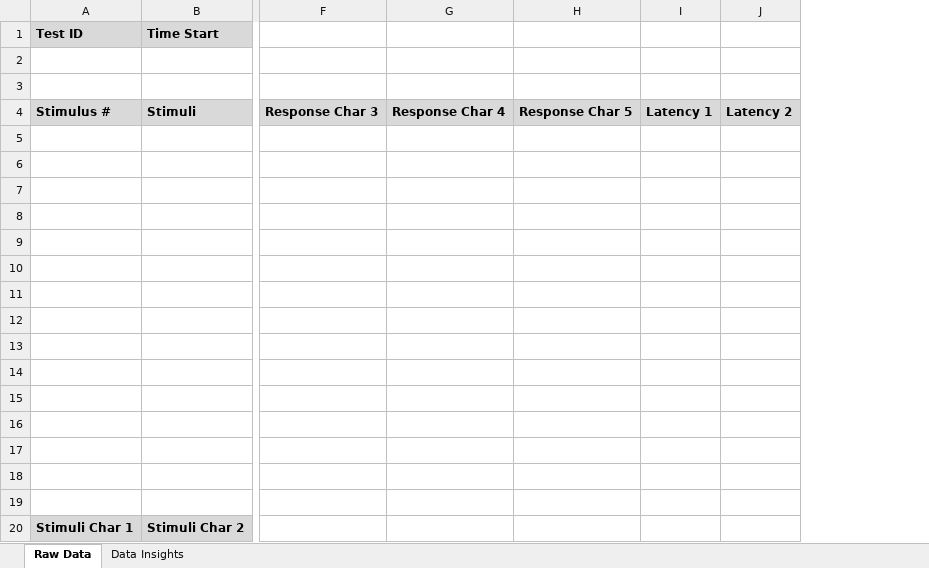
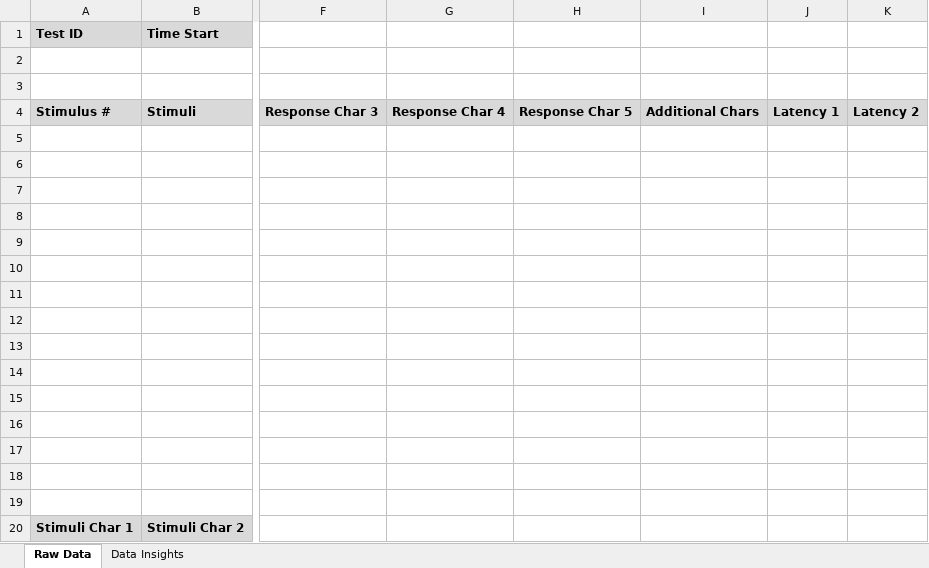
Before and after one commit to Blasphemythe3rd/Senior-Project, an Excel workbook: PPST/test_data_template.xlsx, sheet Raw Data, drawn as a sheet; only a part is shown, gaps mark what is left out; values as stored, in another font and other column widths than the file's, no borders; conditional formats not drawn; the diff names each change by its address in the sheet, - before the commit and + after, or states it on an @@ line.

Commit message:
excel can now handle all sized inputs

```diff
--- a/PPST/test_data_template.xlsx (sheet Raw Data)
+++ b/PPST/test_data_template.xlsx (sheet Raw Data)
+column I, row 4: Additional Chars
```
Also changed, not shown: formulas that keep their value, 1 other file.
